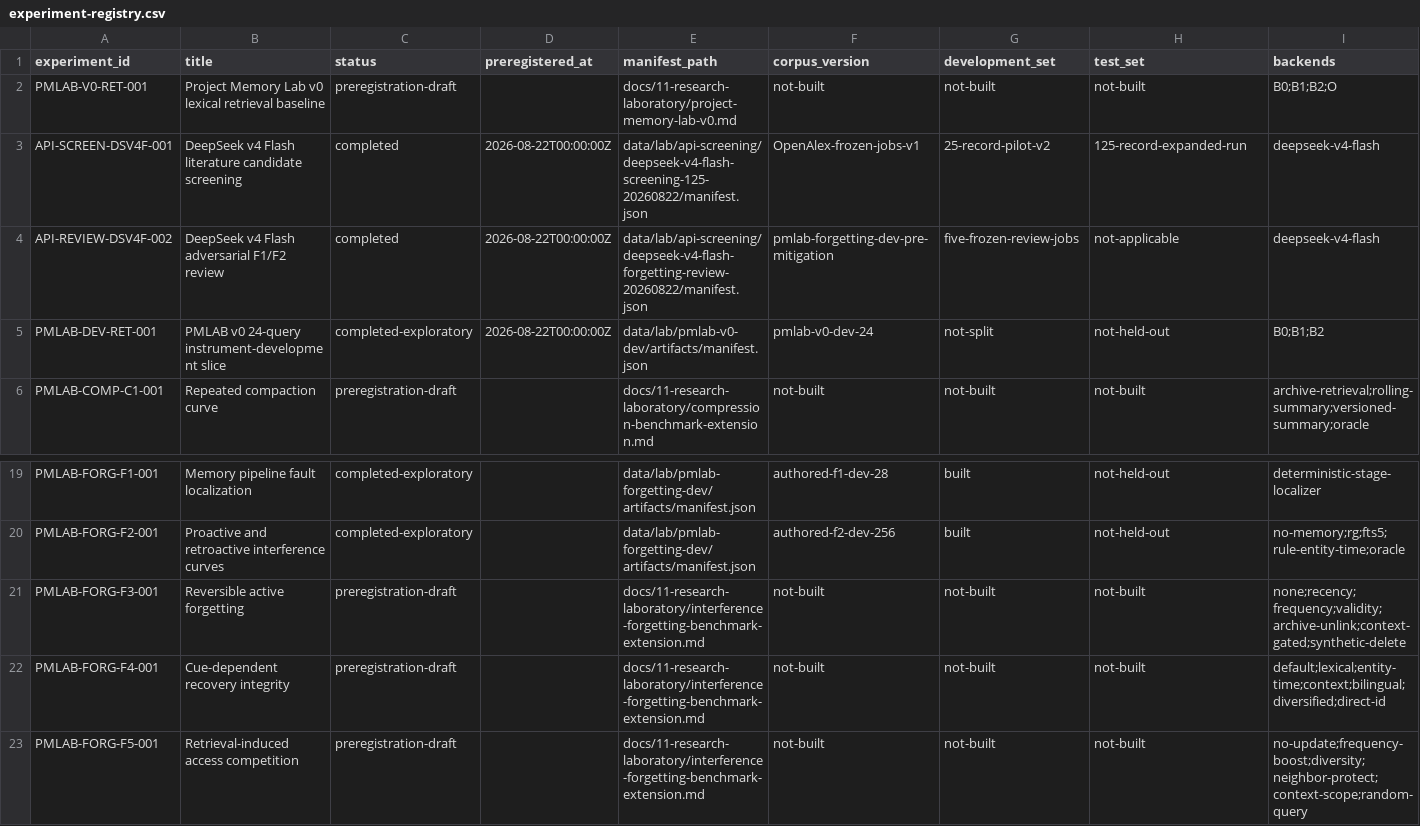
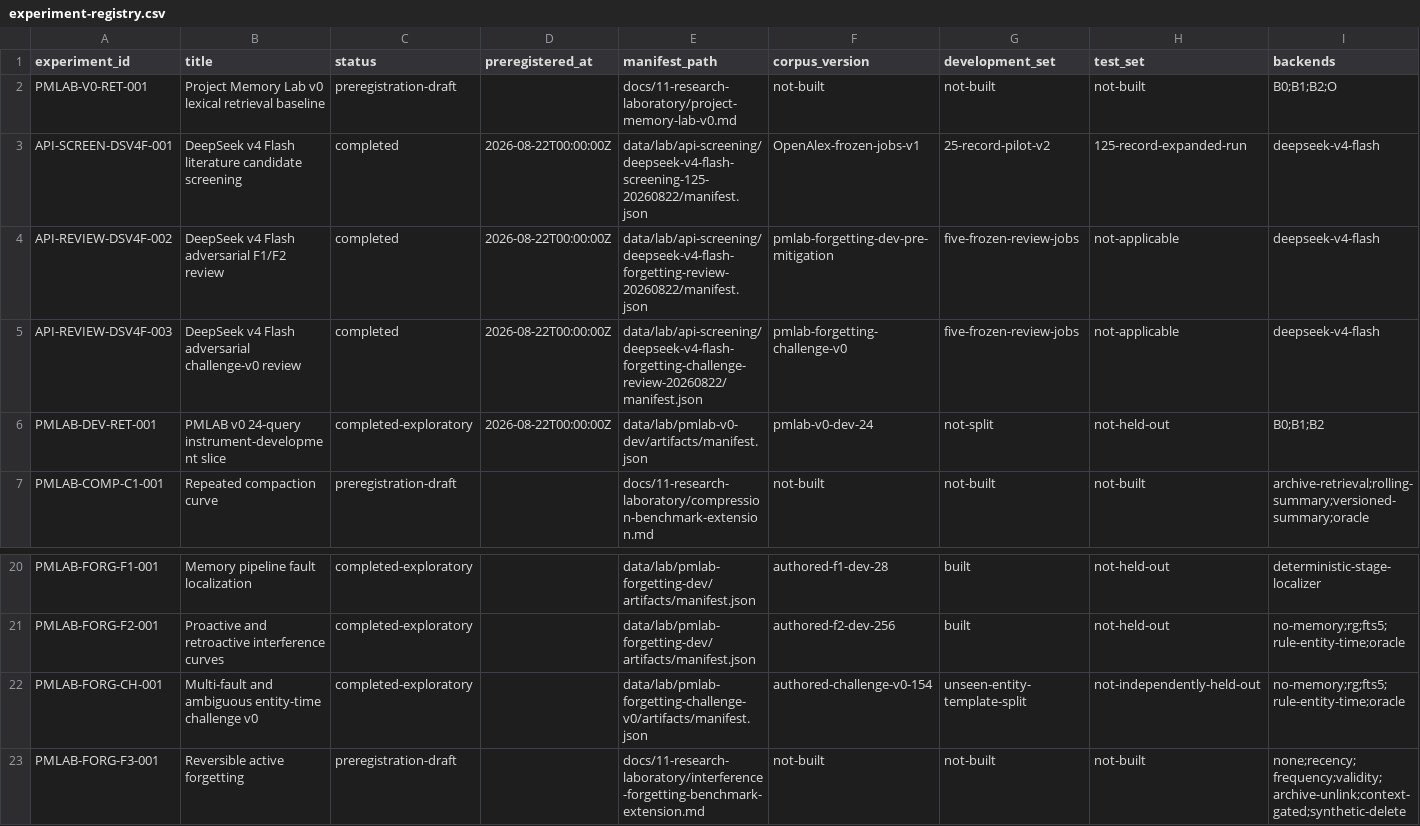
Before and after one commit to krapcys1-maker/adaptive-agent-memory-research, a CSV file: data/lab/experiment-registry.csv, drawn as a sheet; only a part is shown, gaps mark what is left out; the shorter side is filled out with more unchanged rows; rows hold the shown columns only; the diff names each change by its address in the sheet, - before the commit and + after, or states it on an @@ line.

Commit message:
Add adversarial forgetting challenge

```diff
--- a/data/lab/experiment-registry.csv
+++ b/data/lab/experiment-registry.csv
+row 5: API-REVIEW-DSV4F-003 | DeepSeek v4 Flash adversarial challenge-v0 review | completed | 2026-08-22T00:00:00Z | data/lab/api-screening/deepseek-v4-flash-forgetting-challenge-review-20260822/manifest.json | pmlab-forgetting-challenge-v0 | five-frozen-review-jobs | not-applicable | deepseek-v4-flash
+row 22: PMLAB-FORG-CH-001 | Multi-fault and ambiguous entity-time challenge v0 | completed-exploratory |  | data/lab/pmlab-forgetting-challenge-v0/artifacts/manifest.json | authored-challenge-v0-154 | unseen-entity-template-split | not-independently-held-out | no-memory;rg;fts5;rule-entity-time;oracle
```
Also changed, not shown: data/lab/backend-registry.csv, data/lab/phase-gate-status.csv, 26 other files.
